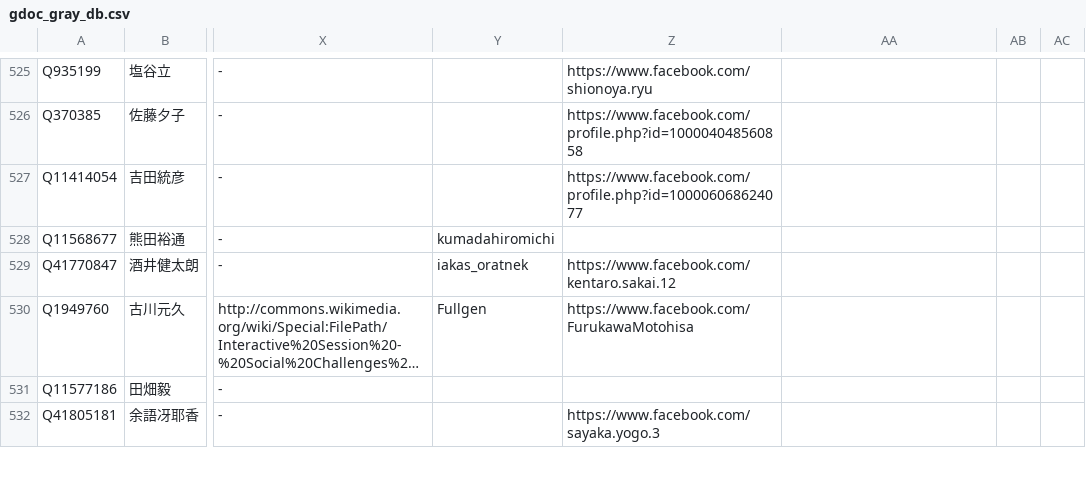
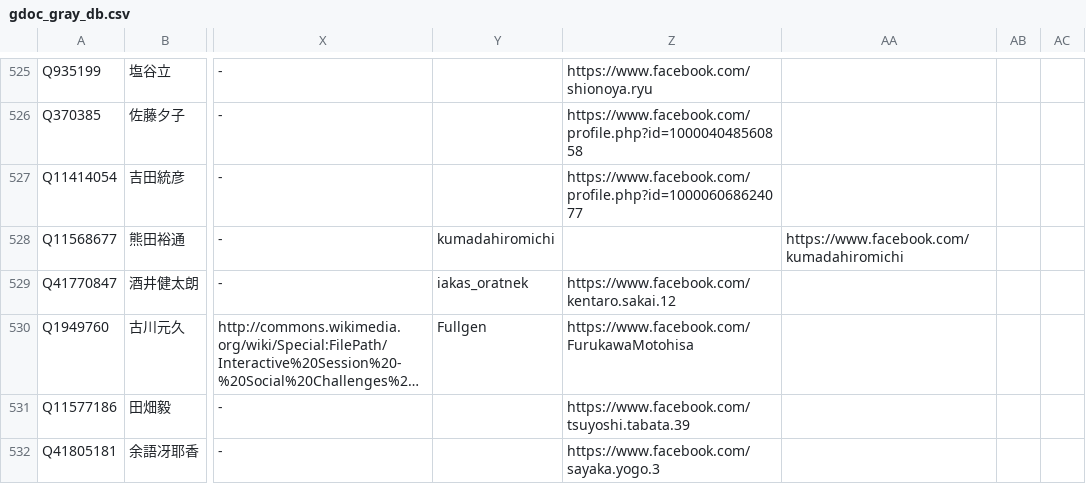
Before and after one commit to hkwi/shuin48pre, a CSV file: docs/gdoc_gray_db.csv, drawn as a sheet; only a part is shown, gaps mark what is left out; long unchanged cells end in …; the diff covers the shown part only; the diff names each change by its address in the sheet, - before the commit and + after, or states it on an @@ line.

```diff
--- a/docs/gdoc_gray_db.csv
+++ b/docs/gdoc_gray_db.csv
-AA528: (empty)
+AA528: https://www.facebook.com/kumadahiromichi
-Z531: (empty)
+Z531: https://www.facebook.com/tsuyoshi.tabata.39
```
Also changed, not shown: 12 edited cells elsewhere in this file, 2 other files.
